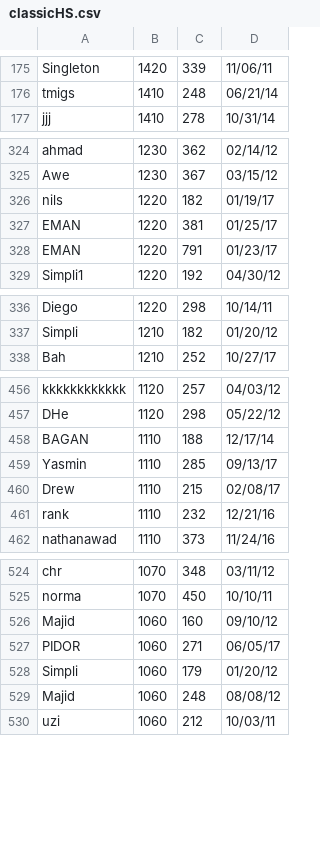
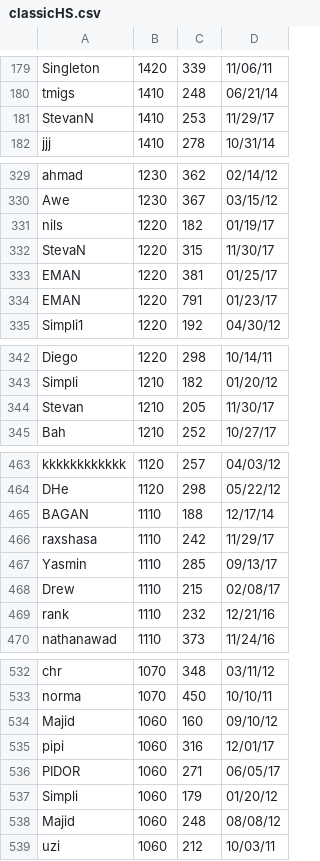
Before and after one commit to ustasb/office_snake, a CSV file: public/high_scores/classicHS.csv, drawn as a sheet; only a part is shown, gaps mark what is left out; the diff covers the shown part only.

```diff
--- a/public/high_scores/classicHS.csv
+++ b/public/high_scores/classicHS.csv
@@ -176,2 +180,3 @@ Singleton,1420,339,11/06/11
 tmigs,1410,248,06/21/14
+StevanN,1410,253,11/29/17
 jjj,1410,278,10/31/14
@@ -326,2 +331,3 @@ Awe,1230,367,03/15/12
 nils,1220,182,01/19/17
+StevaN,1220,315,11/30/17
 EMAN,1220,381,01/25/17
@@ -337,2 +343,3 @@ Diego,1220,298,10/14/11
 Simpli,1210,182,01/20/12
+Stevan,1210,205,11/30/17
 Bah,1210,252,10/27/17
@@ -458,2 +465,3 @@ DHe,1120,298,05/22/12
 BAGAN,1110,188,12/17/14
+raxshasa,1110,242,11/29/17
 Yasmin,1110,285,09/13/17
@@ -526,2 +534,3 @@ norma,1070,450,10/10/11
 Majid,1060,160,09/10/12
+pipi,1060,316,12/01/17
 PIDOR,1060,271,06/05/17
```
Also changed, not shown: 20 added rows elsewhere in this file, public/high_scores/challengeHS.csv.
